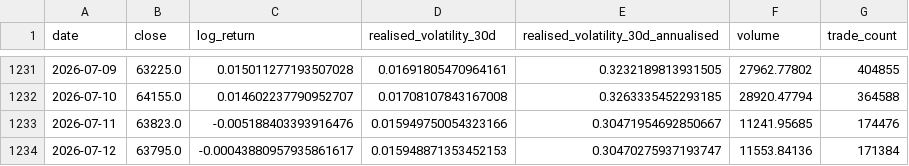
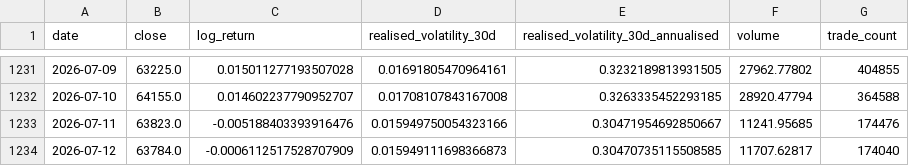
Before and after one commit to Creeper23333/MyEPQ, a CSV file: data/processed/hyperliquid_BTC_1d_volatility.csv, drawn as a sheet; only a part is shown, gaps mark what is left out.

```diff
--- a/data/processed/hyperliquid_BTC_1d_volatility.csv
+++ b/data/processed/hyperliquid_BTC_1d_volatility.csv
@@ -1233,2 +1233,2 @@ date,close,log_return,realised_volatility_30d,realised_volatility_30d_annualised
 2026-07-11,63823.0,-0.005188403393916476,0.015949750054323166,0.30471954692850667,11241.95685,174476
-2026-07-12,63795.0,-0.00043880957935861617,0.015948871353452153,0.30470275937193747,11553.84136,171384
+2026-07-12,63784.0,-0.0006112517528707909,0.015949111698366873,0.30470735115508585,11707.62817,174040
```
Also changed, not shown: code/outputs/model_predictions.csv, data/raw/hyperliquid_BTC_1d_candles.csv, 24 other files.
